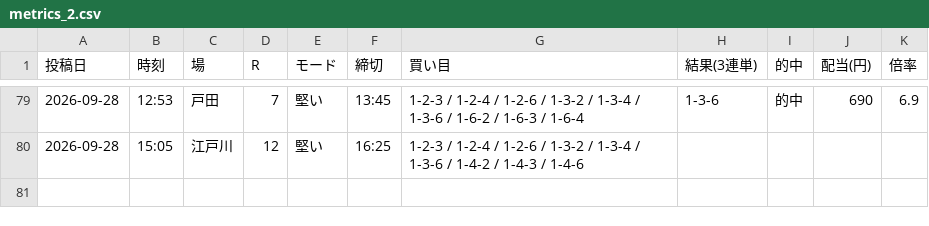
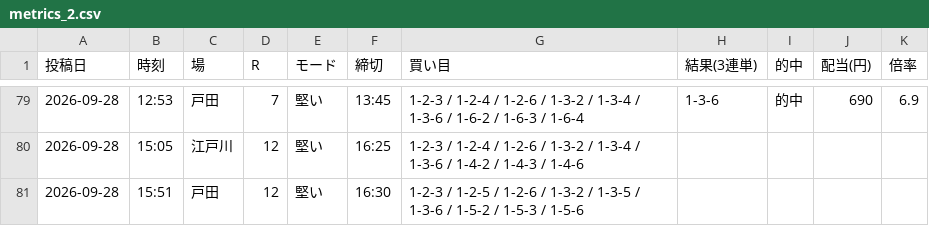
Before and after one commit to Growth37/kyotei-threads-bot, a CSV file: metrics_2.csv, drawn as a sheet; only a part is shown, gaps mark what is left out.

Commit message:
metrics: 2号の的中結果を更新

```diff
--- a/metrics_2.csv
+++ b/metrics_2.csv
@@ -80 +80,2 @@
 2026-09-28,15:05,江戸川,12,堅い,16:25,1-2-3 / 1-2-4 / 1-2-6 / 1-3-2 / 1-3-4 / 1-3-6 / 1-4-2 / 1-4-3 / 1-4-6,,,,
+2026-09-28,15:51,戸田,12,堅い,16:30,1-2-3 / 1-2-5 / 1-2-6 / 1-3-2 / 1-3-5 / 1-3-6 / 1-5-2 / 1-5-3 / 1-5-6,,,,
```
